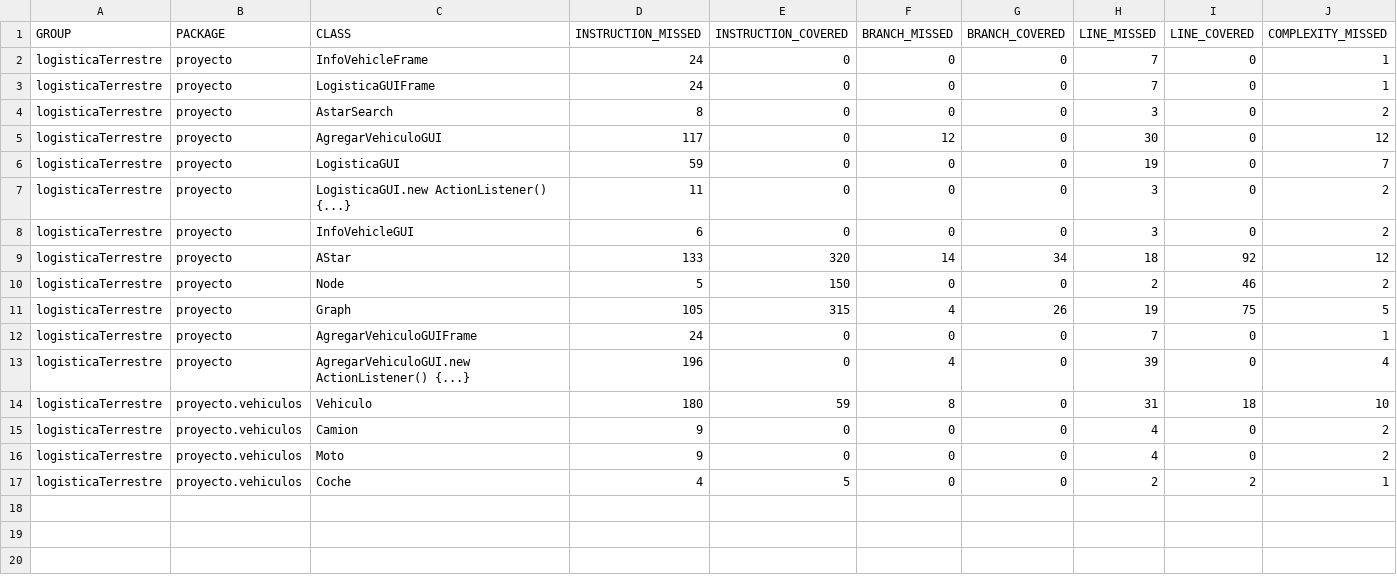
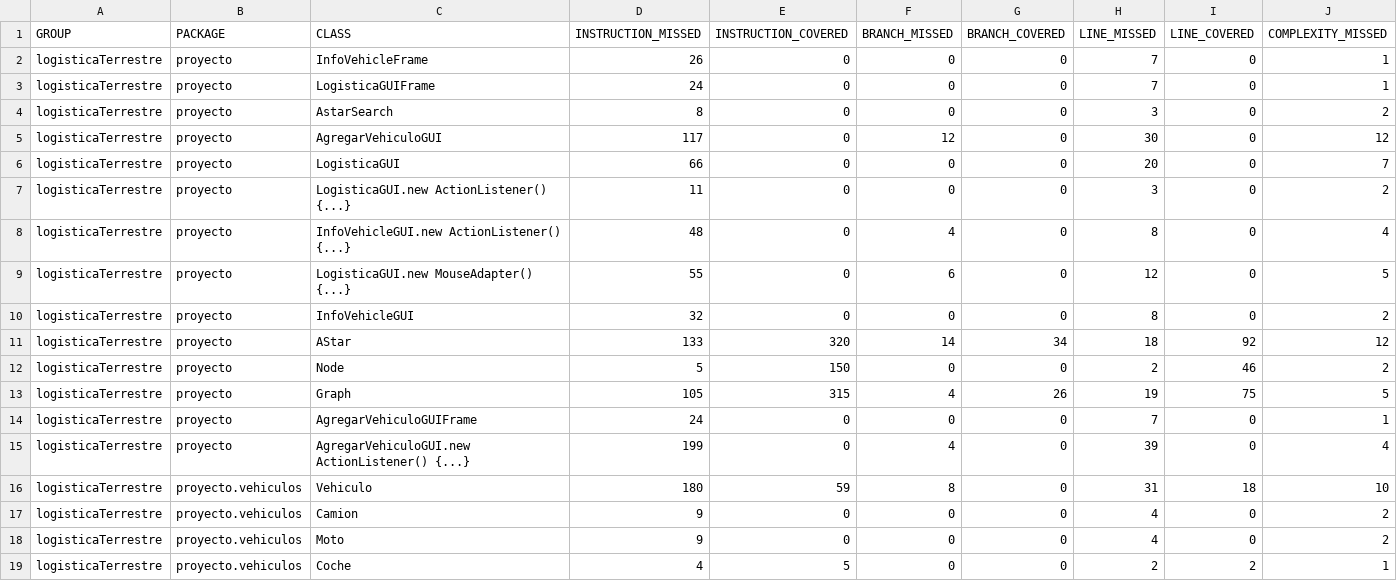
Before and after one commit to ldhLogistica/logisticaTerrestre, a CSV file: target/site/jacoco/jacoco.csv, drawn as a sheet; only a part is shown; addresses are those after the commit; rows hold the shown columns only; the diff names each change by its address in the sheet, - before the commit and + after, or states it on an @@ line.

Commit message:
Deploy ldhLogistica/logisticaTerrestre to github.com/ldhLogistica/logisticaTerrestre.git:gh-pages

```diff
--- a/target/site/jacoco/jacoco.csv
+++ b/target/site/jacoco/jacoco.csv
-D2 (INSTRUCTION_MISSED): 24
+D2 (INSTRUCTION_MISSED): 26
-D6 (INSTRUCTION_MISSED): 59
+D6 (INSTRUCTION_MISSED): 66
-H6 (LINE_MISSED): 19
+H6 (LINE_MISSED): 20
+row 8: logisticaTerrestre | proyecto | InfoVehicleGUI.new ActionListener() {...} | 48 | 0 | 4 | 0 | 8 | 0 | 4
+row 9: logisticaTerrestre | proyecto | LogisticaGUI.new MouseAdapter() {...} | 55 | 0 | 6 | 0 | 12 | 0 | 5
-D10 (INSTRUCTION_MISSED): 6
+D10 (INSTRUCTION_MISSED): 32
-H10 (LINE_MISSED): 3
+H10 (LINE_MISSED): 8
-D15 (INSTRUCTION_MISSED): 196
+D15 (INSTRUCTION_MISSED): 199
```
Also changed, not shown: 28 other files.
